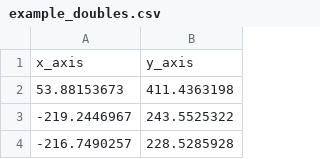
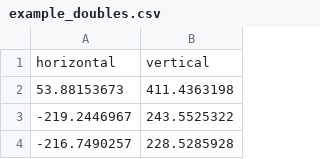
Before and after one commit to kwartler/Practical_Sports_Analytics, a CSV file: C2_Data/example_doubles.csv, drawn as a sheet; only a part is shown; removed rows and columns are numbered as before the commit, all else as after; the diff names each change by its address in the sheet, - before the commit and + after, or states it on an @@ line.

Commit message:
update again

```diff
--- a/C2_Data/example_doubles.csv
+++ b/C2_Data/example_doubles.csv
-row 1: x_axis | y_axis
+row 1: horizontal | vertical
```
